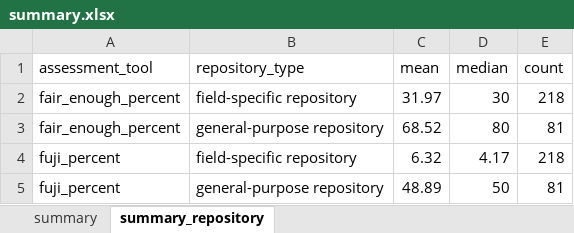
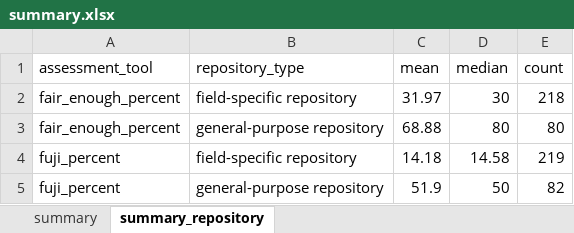
Before and after one commit to quest-bih/fair-assessment, an Excel workbook: output/summary.xlsx, sheet summary_repository, drawn as a sheet; values as stored, in another font and other column widths than the file's, no borders; removed rows and columns are numbered as before the commit, all else as after; the diff names each change by its address in the sheet, - before the commit and + after, or states it on an @@ line.

```diff
--- a/output/summary.xlsx (sheet summary_repository)
+++ b/output/summary.xlsx (sheet summary_repository)
-C3 (mean): 68.52
+C3 (mean): 68.88
-E3 (count): 81
+E3 (count): 80
-row 4: fuji_percent | field-specific repository | 6.32 | 4.17 | 218
+row 4: fuji_percent | field-specific repository | 14.18 | 14.58 | 219
-C5 (mean): 48.89
+C5 (mean): 51.9
-E5 (count): 81
+E5 (count): 82
```
Also changed, not shown: sheet summary, output/final_output_2020.xlsx, 17 other files.
